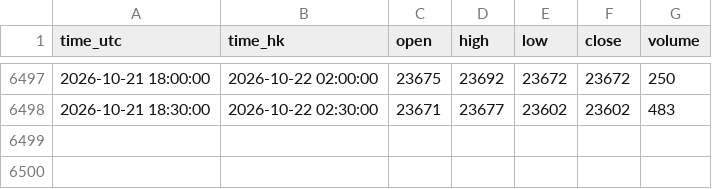
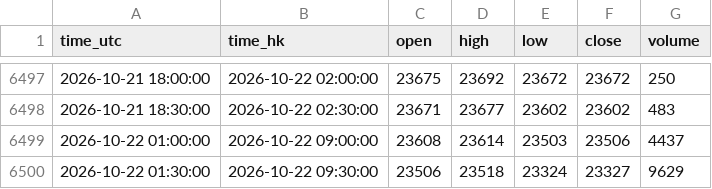
Before and after one commit to ronaldo8282/rs-us-daily, a CSV file: docs/tpo/data/HSIF_HKEX_HSI1_30m.csv, drawn as a sheet; only a part is shown, gaps mark what is left out.

Commit message:
chore(tpo): live 30m bake 2026-10-22 09:30 HKT session open

```diff
--- a/docs/tpo/data/HSIF_HKEX_HSI1_30m.csv
+++ b/docs/tpo/data/HSIF_HKEX_HSI1_30m.csv
@@ -6498 +6498,3 @@ time_utc,time_hk,open,high,low,close,volume
 2026-10-21 18:30:00,2026-10-22 02:30:00,23671,23677,23602,23602,483
+2026-10-22 01:00:00,2026-10-22 09:00:00,23608,23614,23503,23506,4437
+2026-10-22 01:30:00,2026-10-22 09:30:00,23506,23518,23324,23327,9629
```
Also changed, not shown: 1 other file.
